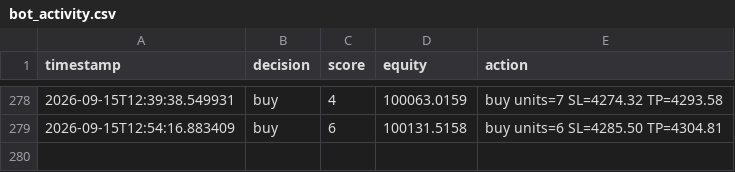
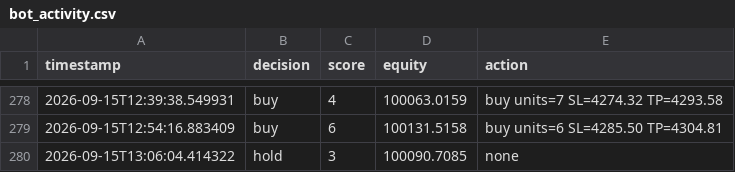
Before and after one commit to takshsheth0901-source/bot-2, a CSV file: bot_activity.csv, drawn as a sheet; only a part is shown, gaps mark what is left out; the diff names each change by its address in the sheet, - before the commit and + after, or states it on an @@ line.

Commit message:
Bot run: Tue Sep 15 13:06:07 UTC 2026

```diff
--- a/bot_activity.csv
+++ b/bot_activity.csv
+row 280: 2026-09-15T13:06:04.414322 | hold | 3 | 100090.7085 | none
```
